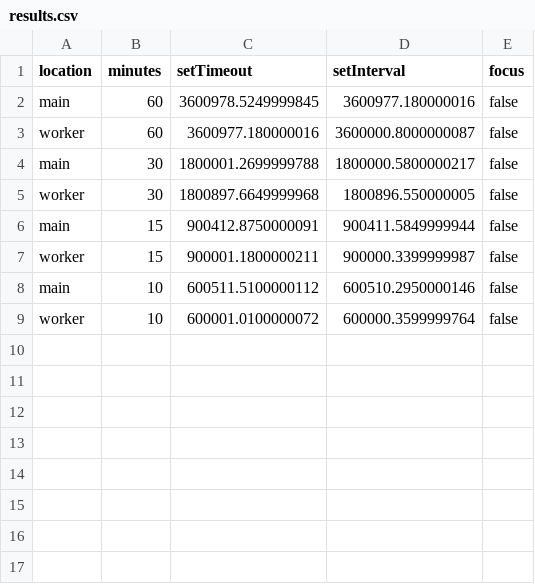
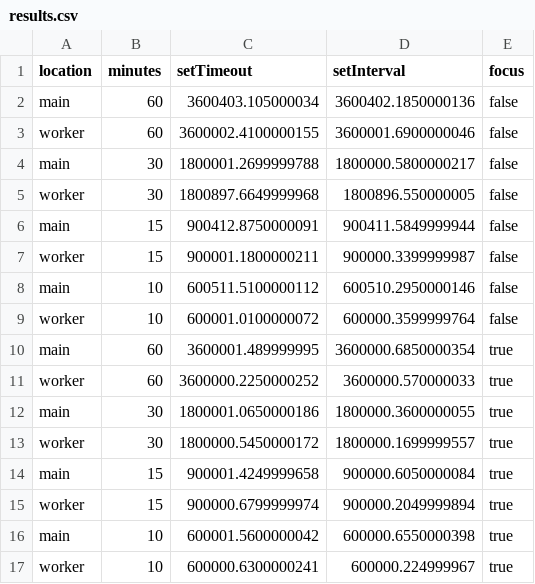
Before and after one commit to Splode/worker-timer-demo, a CSV file: results.csv, drawn as a sheet.

Commit message:
feat: update test results

```diff
--- a/results.csv
+++ b/results.csv
@@ -1,4 +1,4 @@
 location,minutes,setTimeout,setInterval,focus
-main,60,3600978.5249999845,3600977.180000016,false
-worker,60,3600977.180000016,3600000.8000000087,false
+main,60,3600403.105000034,3600402.1850000136,false
+worker,60,3600002.4100000155,3600001.6900000046,false
 main,30,1800001.2699999788,1800000.5800000217,false
@@ -9 +9,9 @@ main,10,600511.5100000112,600510.2950000146,false
 worker,10,600001.0100000072,600000.3599999764,false
+main,60,3600001.489999995,3600000.6850000354,true
+worker,60,3600000.2250000252,3600000.570000033,true
+main,30,1800001.0650000186,1800000.3600000055,true
+worker,30,1800000.5450000172,1800000.1699999557,true
+main,15,900001.4249999658,900000.6050000084,true
+worker,15,900000.6799999974,900000.2049999894,true
+main,10,600001.5600000042,600000.6550000398,true
+worker,10,600000.6300000241,600000.224999967,true
```
